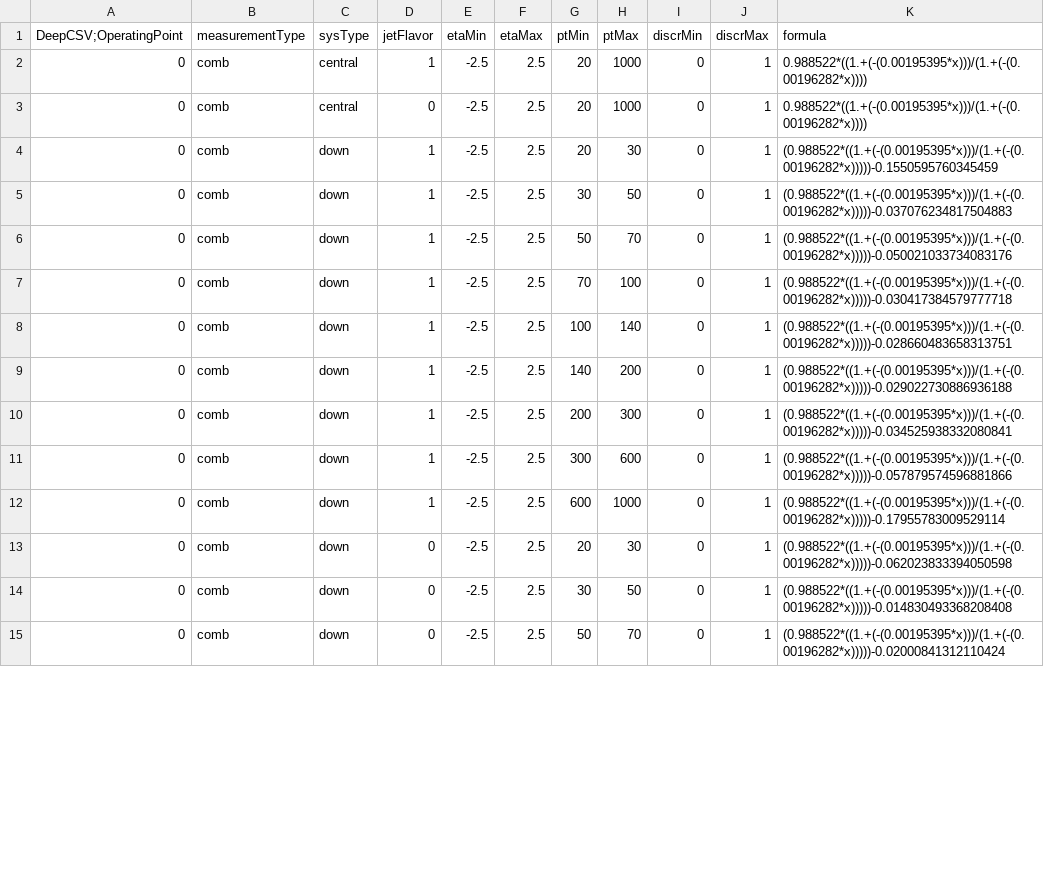
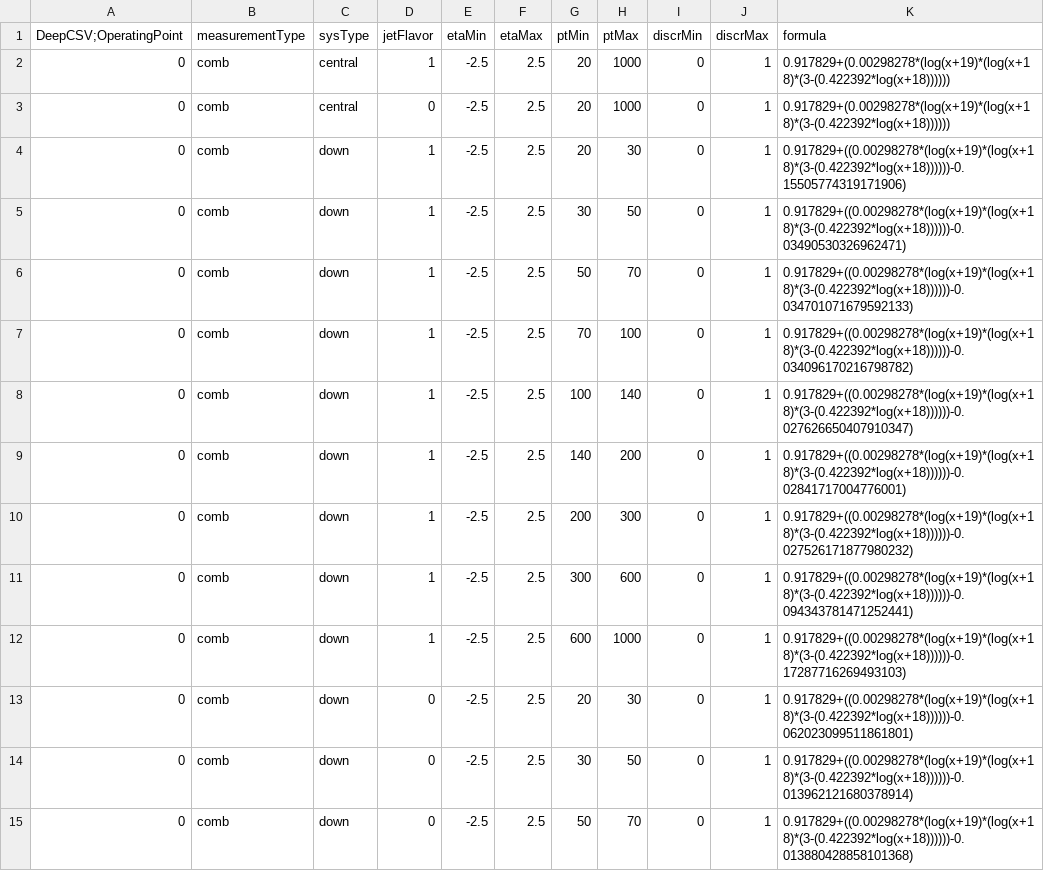
Before and after one commit to cmstas/CORE, a CSV file: Tools/btagsf/data/run2_25ns/DeepCSV_102XSF_V1.csv, drawn as a sheet; only a part is shown; the diff covers the shown part only.

Commit message:
bugfixed SFs from https://hypernews.cern.ch/HyperNews/CMS/get/btag/1647/1.html

```diff
--- a/Tools/btagsf/data/run2_25ns/DeepCSV_102XSF_V1.csv
+++ b/Tools/btagsf/data/run2_25ns/DeepCSV_102XSF_V1.csv
@@ -1,15 +1,15 @@
 DeepCSV;OperatingPoint, measurementType, sysType, jetFlavor, etaMin, etaMax, ptMin, ptMax, discrMin, discrMax, formula
-0, comb, central, 1, -2.5, 2.5, 20, 1000, 0, 1, "0.988522*((1.+(-(0.00195395*x)))/(1.+(-(0.00196282*x))))"
-0, comb, central, 0, -2.5, 2.5, 20, 1000, 0, 1, "0.988522*((1.+(-(0.00195395*x)))/(1.+(-(0.00196282*x))))"
-0, comb, down, 1, -2.5, 2.5, 20, 30, 0, 1, "(0.988522*((1.+(-(0.00195395*x)))/(1.+(-(0.00196282*x)))))-0.1550595760345459"
-0, comb, down, 1, -2.5, 2.5, 30, 50, 0, 1, "(0.988522*((1.+(-(0.00195395*x)))/(1.+(-(0.00196282*x)))))-0.037076234817504883"
-0, comb, down, 1, -2.5, 2.5, 50, 70, 0, 1, "(0.988522*((1.+(-(0.00195395*x)))/(1.+(-(0.00196282*x)))))-0.050021033734083176"
-0, comb, down, 1, -2.5, 2.5, 70, 100, 0, 1, "(0.988522*((1.+(-(0.00195395*x)))/(1.+(-(0.00196282*x)))))-0.030417384579777718"
-0, comb, down, 1, -2.5, 2.5, 100, 140, 0, 1, "(0.988522*((1.+(-(0.00195395*x)))/(1.+(-(0.00196282*x)))))-0.028660483658313751"
-0, comb, down, 1, -2.5, 2.5, 140, 200, 0, 1, "(0.988522*((1.+(-(0.00195395*x)))/(1.+(-(0.00196282*x)))))-0.029022730886936188"
-0, comb, down, 1, -2.5, 2.5, 200, 300, 0, 1, "(0.988522*((1.+(-(0.00195395*x)))/(1.+(-(0.00196282*x)))))-0.034525938332080841"
-0, comb, down, 1, -2.5, 2.5, 300, 600, 0, 1, "(0.988522*((1.+(-(0.00195395*x)))/(1.+(-(0.00196282*x)))))-0.057879574596881866"
-0, comb, down, 1, -2.5, 2.5, 600, 1000, 0, 1, "(0.988522*((1.+(-(0.00195395*x)))/(1.+(-(0.00196282*x)))))-0.17955783009529114"
-0, comb, down, 0, -2.5, 2.5, 20, 30, 0, 1, "(0.988522*((1.+(-(0.00195395*x)))/(1.+(-(0.00196282*x)))))-0.062023833394050598"
-0, comb, down, 0, -2.5, 2.5, 30, 50, 0, 1, "(0.988522*((1.+(-(0.00195395*x)))/(1.+(-(0.00196282*x)))))-0.014830493368208408"
-0, comb, down, 0, -2.5, 2.5, 50, 70, 0, 1, "(0.988522*((1.+(-(0.00195395*x)))/(1.+(-(0.00196282*x)))))-0.02000841312110424"
+0, comb, central, 1, -2.5, 2.5, 20, 1000, 0, 1, "0.917829+(0.00298278*(log(x+19)*(log(x+18)*(3-(0.422392*log(x+18))))))"
+0, comb, central, 0, -2.5, 2.5, 20, 1000, 0, 1, "0.917829+(0.00298278*(log(x+19)*(log(x+18)*(3-(0.422392*log(x+18))))))"
+0, comb, down, 1, -2.5, 2.5, 20, 30, 0, 1, "0.917829+((0.00298278*(log(x+19)*(log(x+18)*(3-(0.422392*log(x+18))))))-0.15505774319171906)"
+0, comb, down, 1, -2.5, 2.5, 30, 50, 0, 1, "0.917829+((0.00298278*(log(x+19)*(log(x+18)*(3-(0.422392*log(x+18))))))-0.03490530326962471)"
+0, comb, down, 1, -2.5, 2.5, 50, 70, 0, 1, "0.917829+((0.00298278*(log(x+19)*(log(x+18)*(3-(0.422392*log(x+18))))))-0.034701071679592133)"
+0, comb, down, 1, -2.5, 2.5, 70, 100, 0, 1, "0.917829+((0.00298278*(log(x+19)*(log(x+18)*(3-(0.422392*log(x+18))))))-0.034096170216798782)"
+0, comb, down, 1, -2.5, 2.5, 100, 140, 0, 1, "0.917829+((0.00298278*(log(x+19)*(log(x+18)*(3-(0.422392*log(x+18))))))-0.027626650407910347)"
+0, comb, down, 1, -2.5, 2.5, 140, 200, 0, 1, "0.917829+((0.00298278*(log(x+19)*(log(x+18)*(3-(0.422392*log(x+18))))))-0.02841717004776001)"
+0, comb, down, 1, -2.5, 2.5, 200, 300, 0, 1, "0.917829+((0.00298278*(log(x+19)*(log(x+18)*(3-(0.422392*log(x+18))))))-0.027526171877980232)"
+0, comb, down, 1, -2.5, 2.5, 300, 600, 0, 1, "0.917829+((0.00298278*(log(x+19)*(log(x+18)*(3-(0.422392*log(x+18))))))-0.094343781471252441)"
+0, comb, down, 1, -2.5, 2.5, 600, 1000, 0, 1, "0.917829+((0.00298278*(log(x+19)*(log(x+18)*(3-(0.422392*log(x+18))))))-0.17287716269493103)"
+0, comb, down, 0, -2.5, 2.5, 20, 30, 0, 1, "0.917829+((0.00298278*(log(x+19)*(log(x+18)*(3-(0.422392*log(x+18))))))-0.062023099511861801)"
+0, comb, down, 0, -2.5, 2.5, 30, 50, 0, 1, "0.917829+((0.00298278*(log(x+19)*(log(x+18)*(3-(0.422392*log(x+18))))))-0.013962121680378914)"
+0, comb, down, 0, -2.5, 2.5, 50, 70, 0, 1, "0.917829+((0.00298278*(log(x+19)*(log(x+18)*(3-(0.422392*log(x+18))))))-0.013880428858101368)"
```
Also changed, not shown: 100 edited cells elsewhere in this file.
